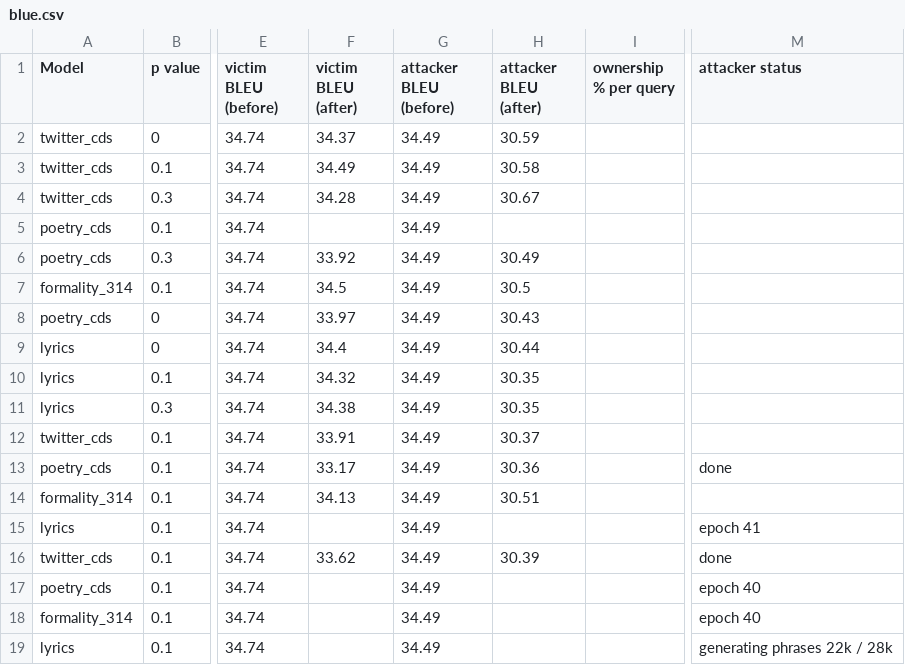
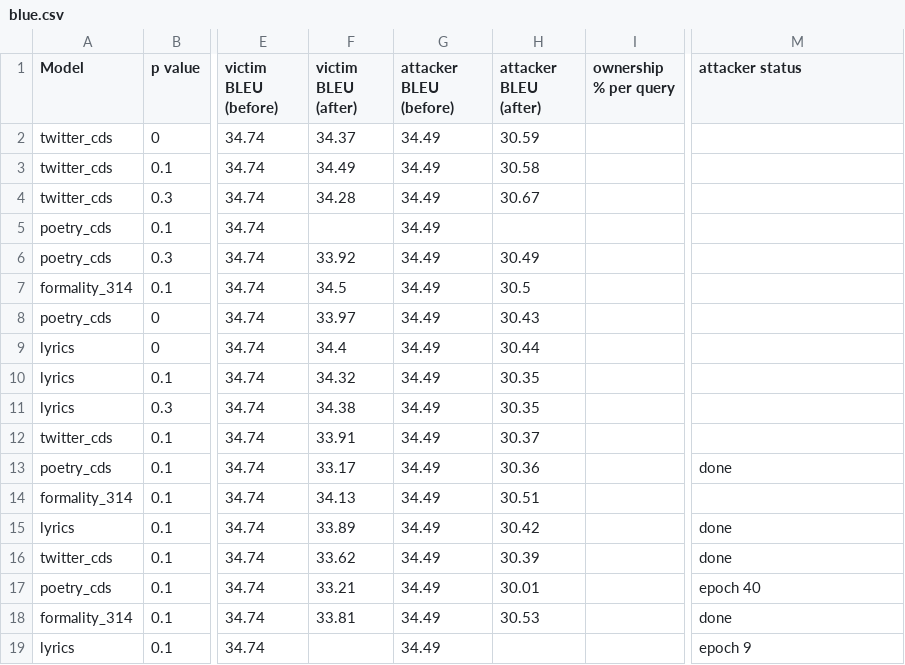
Before and after one commit to mpearce25/cookie, a CSV file: scripts/clustering/blue.csv, drawn as a sheet; only a part is shown, gaps mark what is left out; the diff names each change by its address in the sheet, - before the commit and + after, or states it on an @@ line.

```diff
--- a/scripts/clustering/blue.csv
+++ b/scripts/clustering/blue.csv
-F15 (victim BLEU (after)): (empty)
+F15 (victim BLEU (after)): 33.89
-H15 (attacker BLEU (after)): (empty)
+H15 (attacker BLEU (after)): 30.42
-M15 (attacker status): epoch 41
+M15 (attacker status): done
-F17 (victim BLEU (after)): (empty)
+F17 (victim BLEU (after)): 33.21
-H17 (attacker BLEU (after)): (empty)
+H17 (attacker BLEU (after)): 30.01
-F18 (victim BLEU (after)): (empty)
+F18 (victim BLEU (after)): 33.81
-H18 (attacker BLEU (after)): (empty)
+H18 (attacker BLEU (after)): 30.53
-M18 (attacker status): epoch 40
+M18 (attacker status): done
-M19 (attacker status): generating phrases 22k / 28k
+M19 (attacker status): epoch 9
```
Also changed, not shown: 1 other file.
